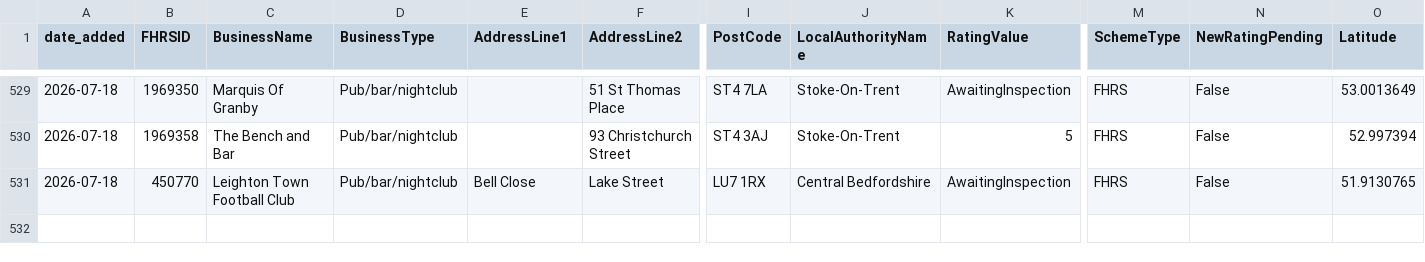
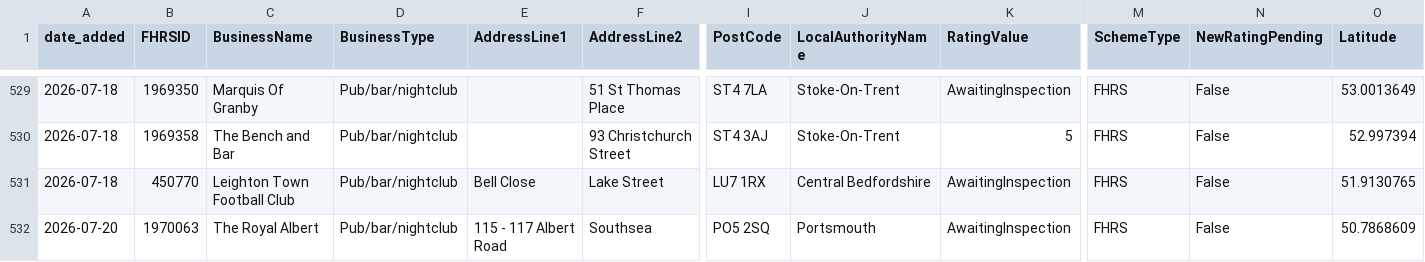
Before and after one commit to AP-Dev-Tools/independent-food-business-pulse, a CSV file: data/cumulative/PUB_BAR/2026-07.csv, drawn as a sheet; only a part is shown, gaps mark what is left out; rows hold the shown columns only; the diff names each change by its address in the sheet, - before the commit and + after, or states it on an @@ line.

```diff
--- a/data/cumulative/PUB_BAR/2026-07.csv
+++ b/data/cumulative/PUB_BAR/2026-07.csv
+row 532: 2026-07-20 | 1970063 | The Royal Albert | Pub/bar/nightclub | 115 - 117 Albert Road | Southsea | PO5 2SQ | Portsmouth | AwaitingInspection | FHRS | False | 50.7868609
```
Also changed, not shown: data/cumulative/MOBILE/2026-07.csv, data/cumulative/RESTAURANT_CAFE/2026-07.csv, 9 other files.
